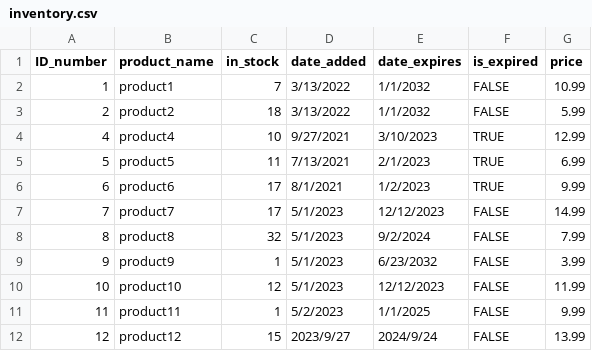
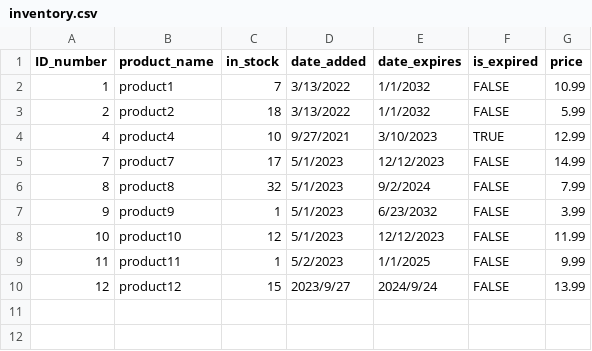
Before and after one commit to hpearl725/SFWE_403_TEAM_1, a CSV file: GUI/inventory.csv, drawn as a sheet; the diff names each change by its address in the sheet, - before the commit and + after, or states it on an @@ line.

```diff
--- a/GUI/inventory.csv
+++ b/GUI/inventory.csv
-row 5: 5 | product5 | 11 | 7/13/2021 | 2/1/2023 | TRUE | 6.99
-row 6: 6 | product6 | 17 | 8/1/2021 | 1/2/2023 | TRUE | 9.99
```
Also changed, not shown: GUI/credentials.csv, GUI/log.csv, 4 other files.
